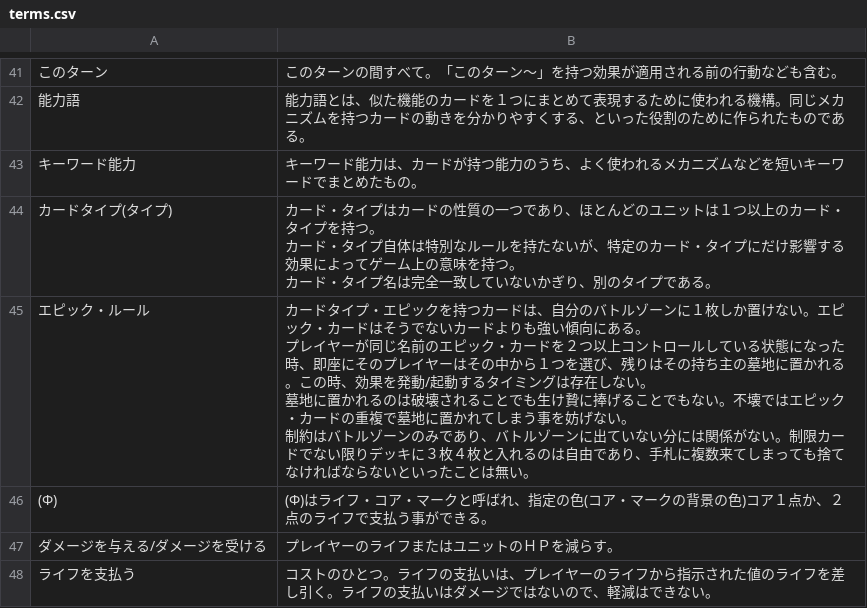
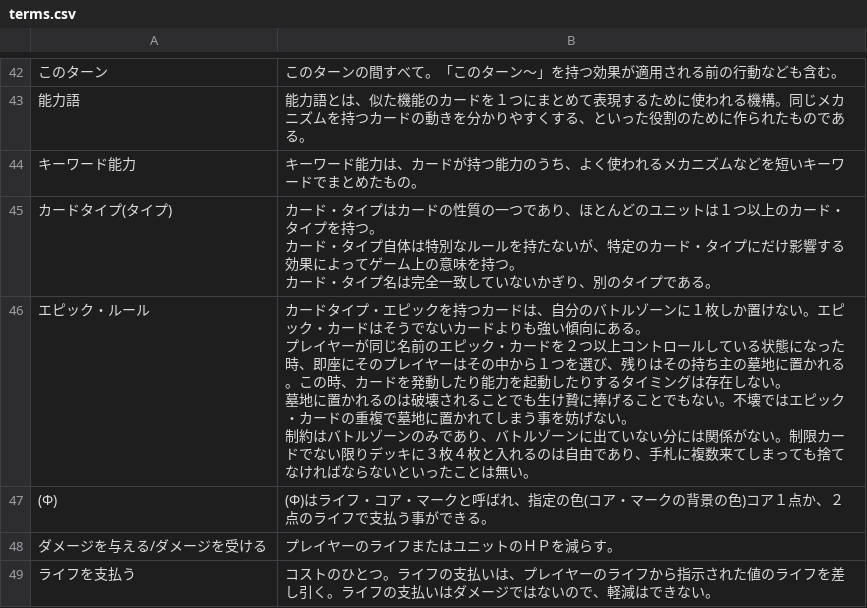
Before and after one commit to actrsys/crystal-frontier, a CSV file: rulebook/data/terms.csv, drawn as a sheet; only a part is shown, gaps mark what is left out; addresses are those after the commit; the diff covers the shown part only; the diff names each change by its address in the sheet, - before the commit and + after, or states it on an @@ line.

```diff
--- a/rulebook/data/terms.csv
+++ b/rulebook/data/terms.csv
-B46: …この時、効果を発動/起動するタイ…
+B46: …この時、カードを発動したり能力を起動したりするタイ…
```
Also changed, not shown: 1 added row and 8 edited cells elsewhere in this file, rulebook/data/keywords.csv, rulebook/data/processes.csv, 2 other files.
